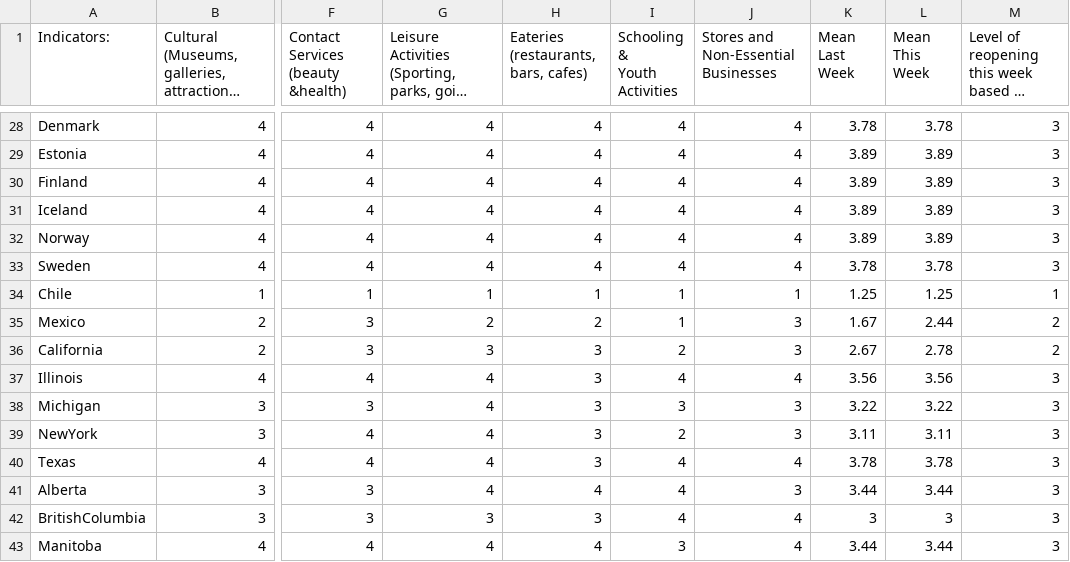
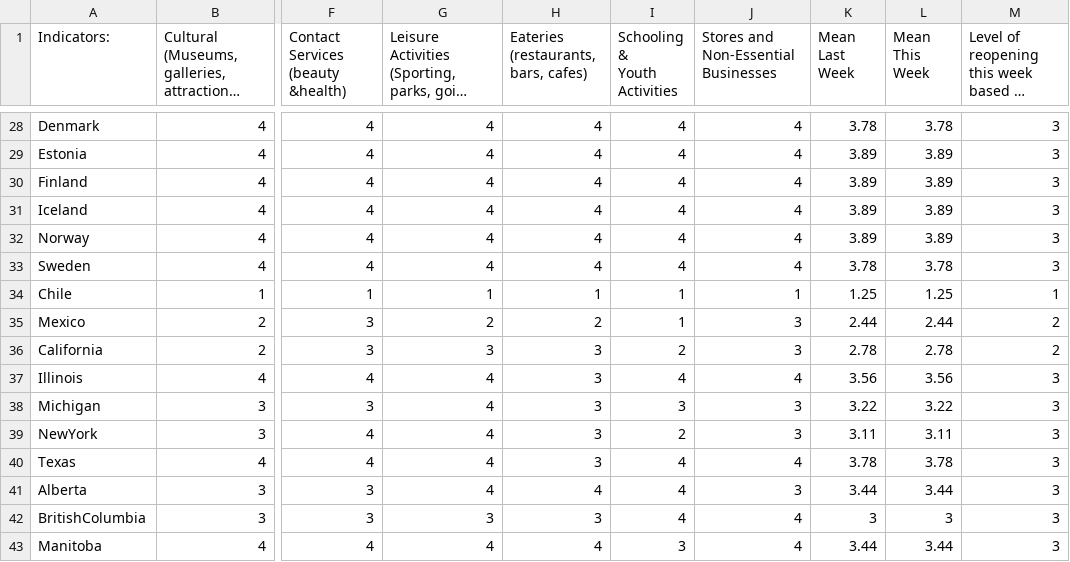
Before and after one commit to nrkthompson/ChartHolding, a CSV file: Data/CountryIndicatorsSource.csv, drawn as a sheet; only a part is shown, gaps mark what is left out; long unchanged cells end in …; the diff covers the shown part only; the diff names each change by its address in the sheet, - before the commit and + after, or states it on an @@ line.

```diff
--- a/Data/CountryIndicatorsSource.csv
+++ b/Data/CountryIndicatorsSource.csv
-K35 (Mean Last Week): 1.67
+K35 (Mean Last Week): 2.44
-K36 (Mean Last Week): 2.67
+K36 (Mean Last Week): 2.78
```
Also changed, not shown: 24 edited cells elsewhere in this file, 1 other file.
